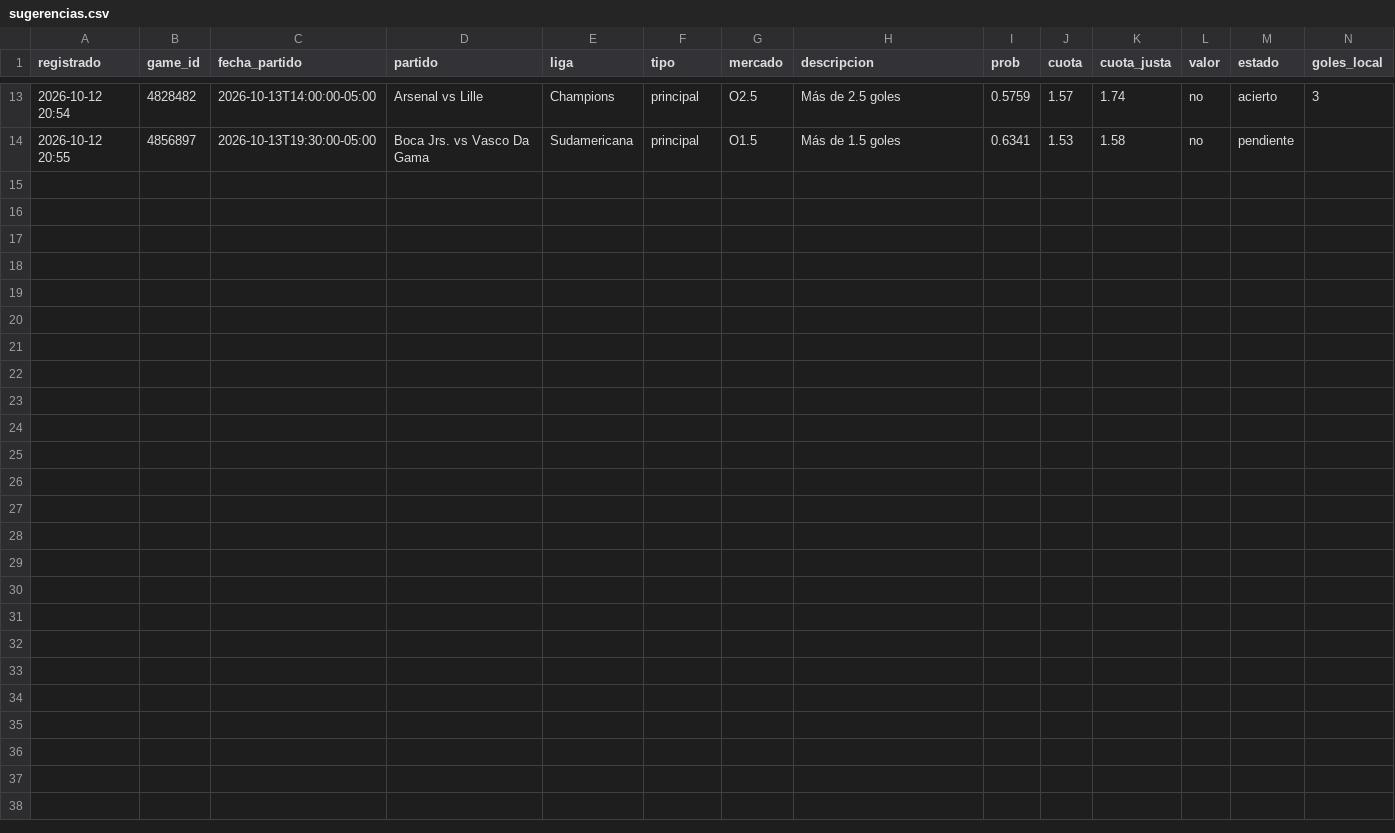
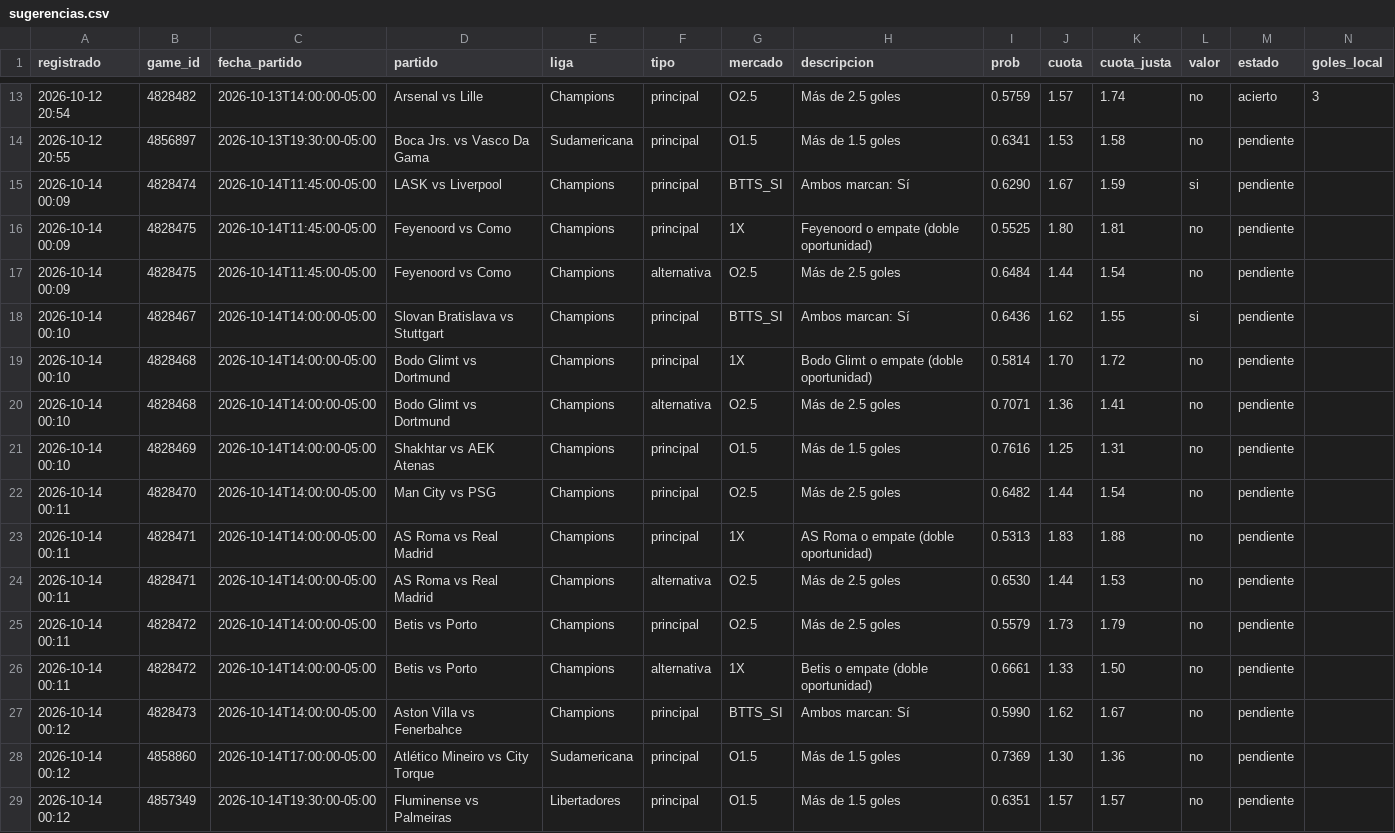
Before and after one commit to JoseVilcatoma/datazos-bot, a CSV file: data/sugerencias.csv, drawn as a sheet; only a part is shown, gaps mark what is left out; rows hold the shown columns only; the diff names each change by its address in the sheet, - before the commit and + after, or states it on an @@ line.

Commit message:
Actualizar estado de datazos

```diff
--- a/data/sugerencias.csv
+++ b/data/sugerencias.csv
+row 15: 2026-10-14 00:09 | 4828474 | 2026-10-14T11:45:00-05:00 | LASK vs Liverpool | Champions | principal | BTTS_SI | Ambos marcan: Sí | 0.6290 | 1.67 | 1.59 | si | pendiente
+row 16: 2026-10-14 00:09 | 4828475 | 2026-10-14T11:45:00-05:00 | Feyenoord vs Como | Champions | principal | 1X | Feyenoord o empate (doble oportunidad) | 0.5525 | 1.80 | 1.81 | no | pendiente
+row 17: 2026-10-14 00:09 | 4828475 | 2026-10-14T11:45:00-05:00 | Feyenoord vs Como | Champions | alternativa | O2.5 | Más de 2.5 goles | 0.6484 | 1.44 | 1.54 | no | pendiente
+row 18: 2026-10-14 00:10 | 4828467 | 2026-10-14T14:00:00-05:00 | Slovan Bratislava vs Stuttgart | Champions | principal | BTTS_SI | Ambos marcan: Sí | 0.6436 | 1.62 | 1.55 | si | pendiente
+row 19: 2026-10-14 00:10 | 4828468 | 2026-10-14T14:00:00-05:00 | Bodo Glimt vs Dortmund | Champions | principal | 1X | Bodo Glimt o empate (doble oportunidad) | 0.5814 | 1.70 | 1.72 | no | pendiente
+row 20: 2026-10-14 00:10 | 4828468 | 2026-10-14T14:00:00-05:00 | Bodo Glimt vs Dortmund | Champions | alternativa | O2.5 | Más de 2.5 goles | 0.7071 | 1.36 | 1.41 | no | pendiente
+row 21: 2026-10-14 00:10 | 4828469 | 2026-10-14T14:00:00-05:00 | Shakhtar vs AEK Atenas | Champions | principal | O1.5 | Más de 1.5 goles | 0.7616 | 1.25 | 1.31 | no | pendiente
+row 22: 2026-10-14 00:11 | 4828470 | 2026-10-14T14:00:00-05:00 | Man City vs PSG | Champions | principal | O2.5 | Más de 2.5 goles | 0.6482 | 1.44 | 1.54 | no | pendiente
+row 23: 2026-10-14 00:11 | 4828471 | 2026-10-14T14:00:00-05:00 | AS Roma vs Real Madrid | Champions | principal | 1X | AS Roma o empate (doble oportunidad) | 0.5313 | 1.83 | 1.88 | no | pendiente
+row 24: 2026-10-14 00:11 | 4828471 | 2026-10-14T14:00:00-05:00 | AS Roma vs Real Madrid | Champions | alternativa | O2.5 | Más de 2.5 goles | 0.6530 | 1.44 | 1.53 | no | pendiente
+row 25: 2026-10-14 00:11 | 4828472 | 2026-10-14T14:00:00-05:00 | Betis vs Porto | Champions | principal | O2.5 | Más de 2.5 goles | 0.5579 | 1.73 | 1.79 | no | pendiente
+row 26: 2026-10-14 00:11 | 4828472 | 2026-10-14T14:00:00-05:00 | Betis vs Porto | Champions | alternativa | 1X | Betis o empate (doble oportunidad) | 0.6661 | 1.33 | 1.50 | no | pendiente
+row 27: 2026-10-14 00:12 | 4828473 | 2026-10-14T14:00:00-05:00 | Aston Villa vs Fenerbahce | Champions | principal | BTTS_SI | Ambos marcan: Sí | 0.5990 | 1.62 | 1.67 | no | pendiente
+row 28: 2026-10-14 00:12 | 4858860 | 2026-10-14T17:00:00-05:00 | Atlético Mineiro vs City Torque | Sudamericana | principal | O1.5 | Más de 1.5 goles | 0.7369 | 1.30 | 1.36 | no | pendiente
+row 29: 2026-10-14 00:12 | 4857349 | 2026-10-14T19:30:00-05:00 | Fluminense vs Palmeiras | Libertadores | principal | O1.5 | Más de 1.5 goles | 0.6351 | 1.57 | 1.57 | no | pendiente
```
Also changed, not shown: 2 other files.
